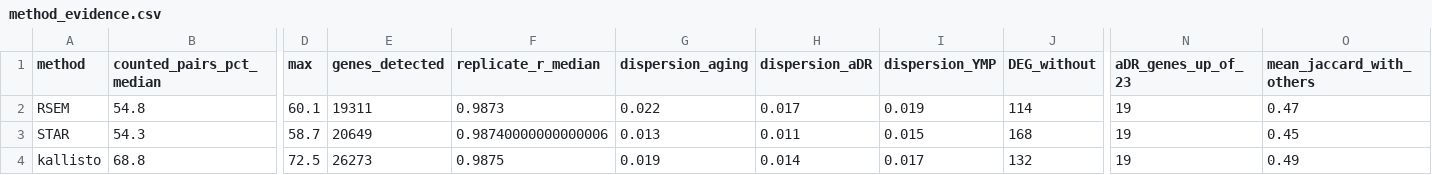
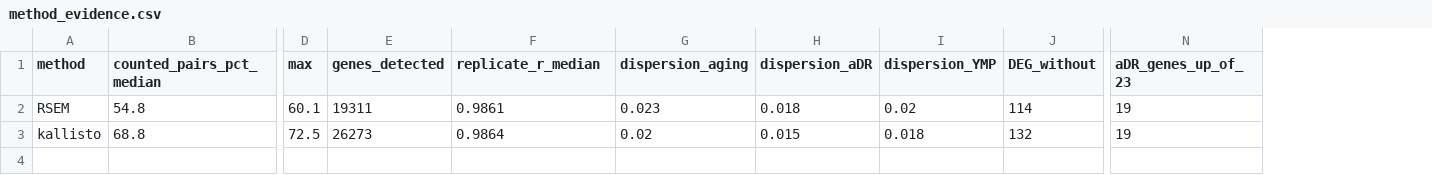
Before and after one commit to Jeffateth/RNAseq_aging, a CSV file: results/compare/method_evidence.csv, drawn as a sheet; only a part is shown, gaps mark what is left out; removed rows and columns are numbered as before the commit, all else as after; rows hold the shown columns only; the diff names each change by its address in the sheet, - before the commit and + after, or states it on an @@ line.

```diff
--- a/results/compare/method_evidence.csv
+++ b/results/compare/method_evidence.csv
-column O (mean_jaccard_with_others), row 2: 0.47; row 4: 0.49
-F2 (replicate_r_median): 0.9873
+F2 (replicate_r_median): 0.9861
-G2 (dispersion_aging): 0.022
+G2 (dispersion_aging): 0.023
-H2 (dispersion_aDR): 0.017
+H2 (dispersion_aDR): 0.018
-I2 (dispersion_YMP): 0.019
+I2 (dispersion_YMP): 0.02
-row 3: STAR | 54.3 | 58.7 | 20649 | 0.98740000000000006 | 0.013 | 0.011 | 0.015 | 168 | 19 | 0.45
-F3 (replicate_r_median): 0.9875
+F3 (replicate_r_median): 0.9864
-G3 (dispersion_aging): 0.019
+G3 (dispersion_aging): 0.02
-H3 (dispersion_aDR): 0.014
+H3 (dispersion_aDR): 0.015
-I3 (dispersion_YMP): 0.017
+I3 (dispersion_YMP): 0.018
```
Also changed, not shown: results/compare/counts_per_sample.csv, results/compare/de_agreement.csv, 7 other files.
